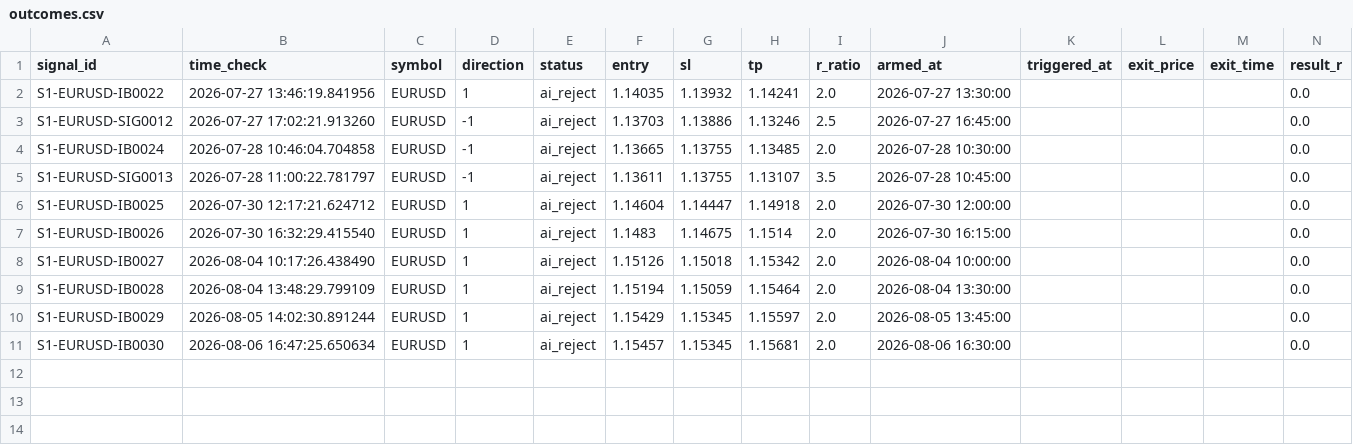
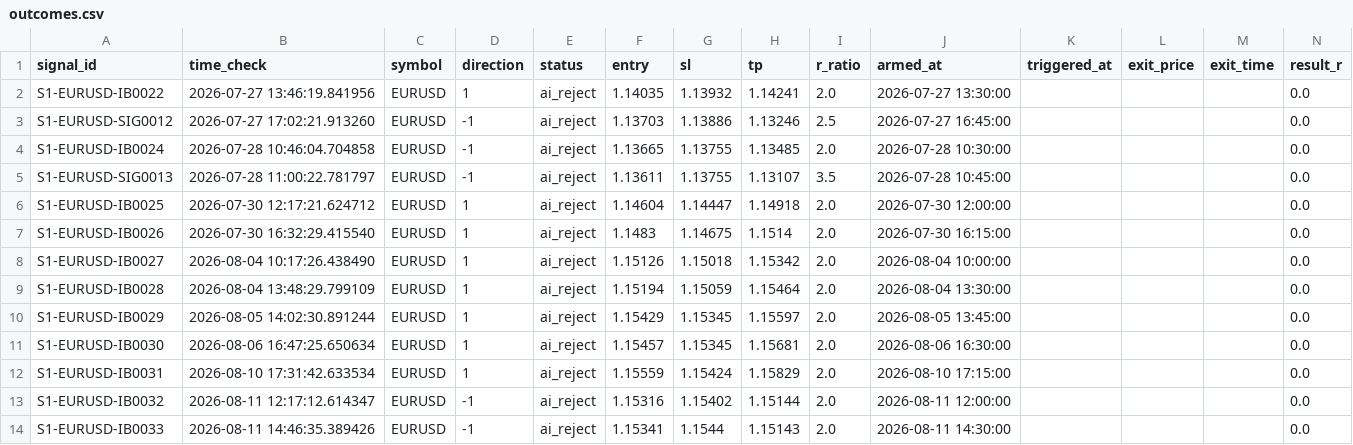
Before and after one commit to alexandrutarnicer-ai/trading-bot, a CSV file: data/live_signals/session1/outcomes.csv, drawn as a sheet; only a part is shown; rows hold the shown columns only; the diff names each change by its address in the sheet, - before the commit and + after, or states it on an @@ line.

```diff
--- a/data/live_signals/session1/outcomes.csv
+++ b/data/live_signals/session1/outcomes.csv
+row 12: S1-EURUSD-IB0031 | 2026-08-10 17:31:42.633534 | EURUSD | 1 | ai_reject | 1.15559 | 1.15424 | 1.15829 | 2.0 | 2026-08-10 17:15:00 |  |  |  | 0.0
+row 13: S1-EURUSD-IB0032 | 2026-08-11 12:17:12.614347 | EURUSD | -1 | ai_reject | 1.15316 | 1.15402 | 1.15144 | 2.0 | 2026-08-11 12:00:00 |  |  |  | 0.0
+row 14: S1-EURUSD-IB0033 | 2026-08-11 14:46:35.389426 | EURUSD | -1 | ai_reject | 1.15341 | 1.1544 | 1.15143 | 2.0 | 2026-08-11 14:30:00 |  |  |  | 0.0
```
Also changed, not shown: data/live_signals/session5/outcomes.csv, data/live_signals/session7/outcomes.csv, 26 other files.
